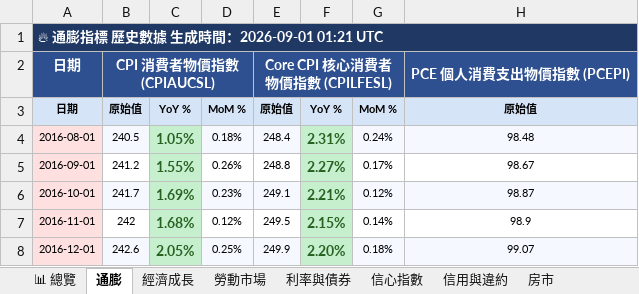
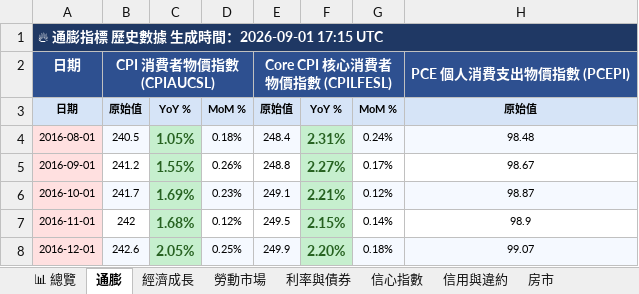
Before and after one commit to TargetWindPark-TWP/MacroPulse, an Excel workbook: reports/excel/MacroPulse_2026-09-01.xlsx, sheet 通膨, drawn as a sheet; only a part is shown; values as stored, in another font and other column widths than the file's, no borders; the diff names each change by its address in the sheet, - before the commit and + after, or states it on an @@ line.

```diff
--- a/reports/excel/MacroPulse_2026-09-01.xlsx (sheet 通膨)
+++ b/reports/excel/MacroPulse_2026-09-01.xlsx (sheet 通膨)
-A1: 🔥 通膨指標 歷史數據 生成時間：2026-09-01 01:21 UTC
+A1: 🔥 通膨指標 歷史數據 生成時間：2026-09-01 17:15 UTC
```
Also changed, not shown: sheet 勞動市場, sheet 📊 總覽, sheet 信用與違約, sheet 房市, sheet 信心指數, sheet 經濟成長, 1 more sheet, 6 other files.
